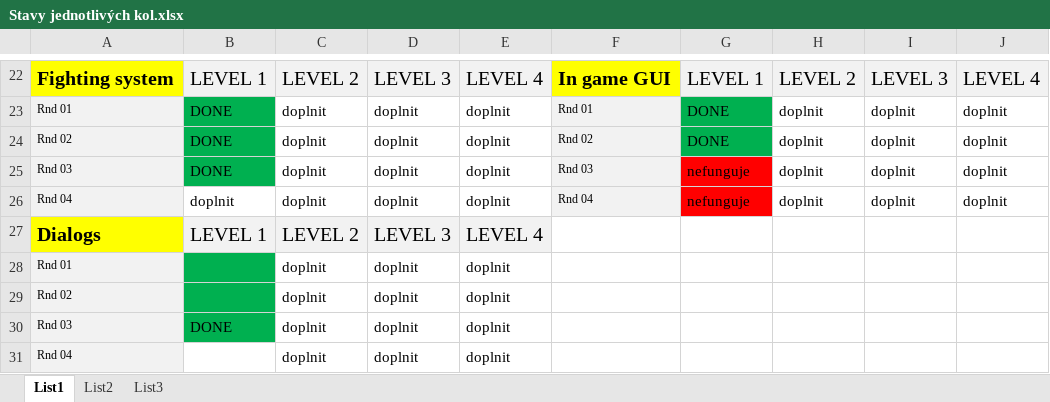
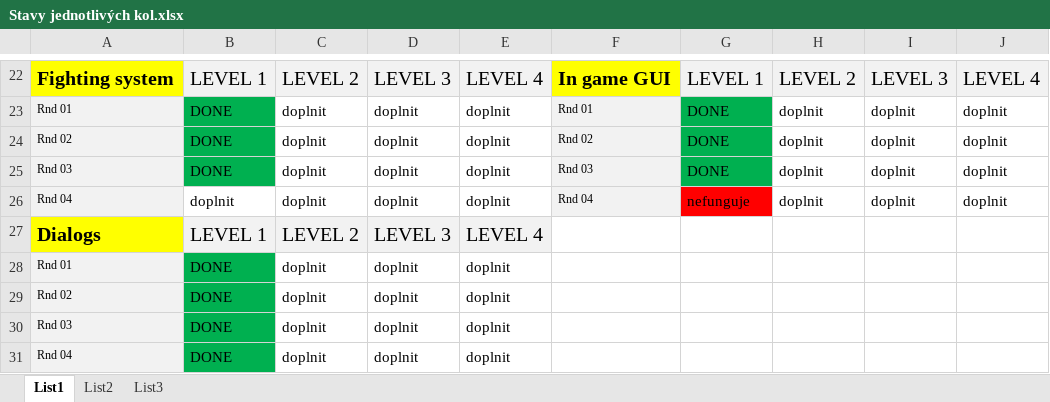
Before and after one commit to underworlds/Path-of-forgotten-warrior, an Excel workbook: Stavy jednotlivých kol.xlsx, sheet List1, drawn as a sheet; only a part is shown, gaps mark what is left out; values as stored, in another font and other column widths than the file's, no borders; the diff names each change by its address in the sheet, - before the commit and + after, or states it on an @@ line.

```diff
--- a/Stavy jednotlivých kol.xlsx (sheet List1)
+++ b/Stavy jednotlivých kol.xlsx (sheet List1)
-G25: nefunguje
+G25: DONE
-G25 fill: #FF0000
+G25 fill: #00B050
-B28:B29: (empty)
+B28:B29: DONE
-B31: (empty)
+B31: DONE
-B31 fill: none
+B31 fill: #00B050
```
Also changed, not shown: 18 other files.
